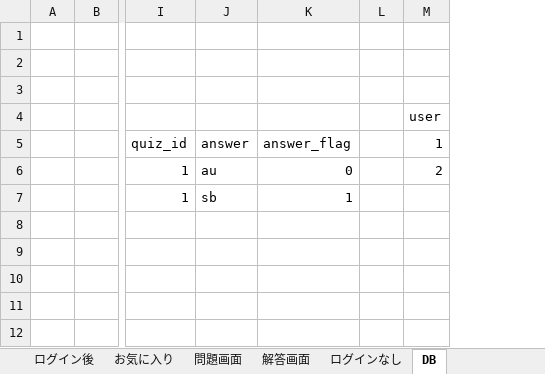
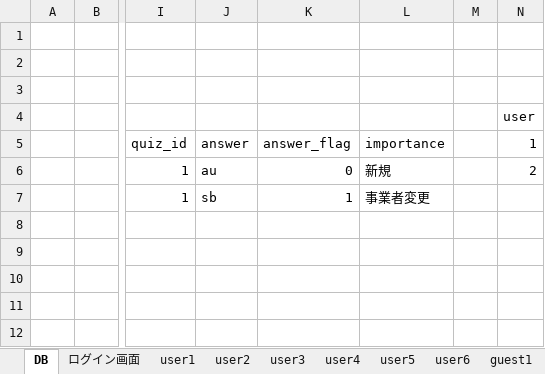
Before and after one commit to TakeruShigeki/net_test, an Excel workbook: net_quiz設計図.xlsx, sheet DB, drawn as a sheet; only a part is shown, gaps mark what is left out; values as stored, in another font and other column widths than the file's, no borders; the diff names each change by its address in the sheet, - before the commit and + after, or states it on an @@ line.

```diff
--- a/net_quiz設計図.xlsx (sheet DB)
+++ b/net_quiz設計図.xlsx (sheet DB)
-sheet tab: ログイン後
+sheet tab: user3
-sheet tab: お気に入り
+sheet tab: user4
-sheet tab: 問題画面
+sheet tab: user5
-sheet tab: 解答画面
+sheet tab: user6
-sheet tab: ログインなし
+sheet tab: guest1
@@ sheet tab order changed: DB | ログイン画面 | user1 | user2 | user3 | user4 | user5 | user6 | guest1 @@
+column L, rows 5-7: importance | 新規 | 事業者変更
```
Also changed, not shown: other sheet tabs, charts or pictures, 16 other files.
